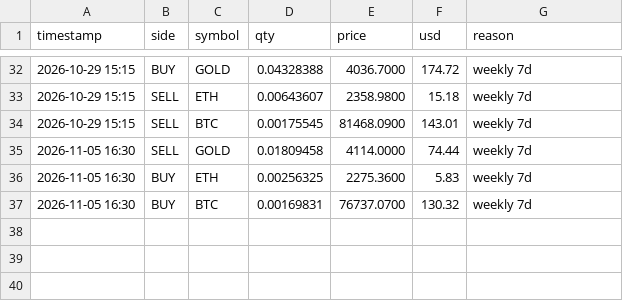
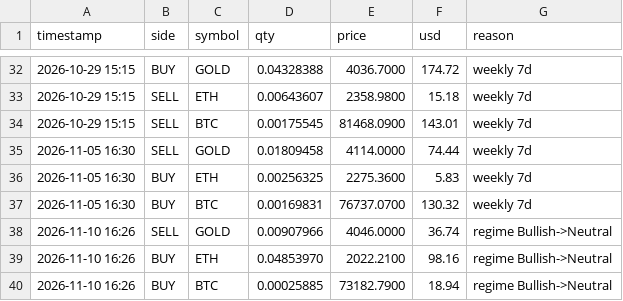
Before and after one commit to jwavez/tpi-dashboard, a CSV file: tpi_paper_trades.csv, drawn as a sheet; only a part is shown, gaps mark what is left out.

Commit message:
Update TPI paper book 2026-11-10 16:26 UTC

```diff
--- a/tpi_paper_trades.csv
+++ b/tpi_paper_trades.csv
@@ -37 +37,4 @@ timestamp,side,symbol,qty,price,usd,reason
 2026-11-05 16:30,BUY,BTC,0.00169831,76737.0700,130.32,weekly 7d
+2026-11-10 16:26,SELL,GOLD,0.00907966,4046.0000,36.74,regime Bullish->Neutral
+2026-11-10 16:26,BUY,ETH,0.04853970,2022.2100,98.16,regime Bullish->Neutral
+2026-11-10 16:26,BUY,BTC,0.00025885,73182.7900,18.94,regime Bullish->Neutral
```
Also changed, not shown: tpi_paper_equity.csv, 3 other files.
